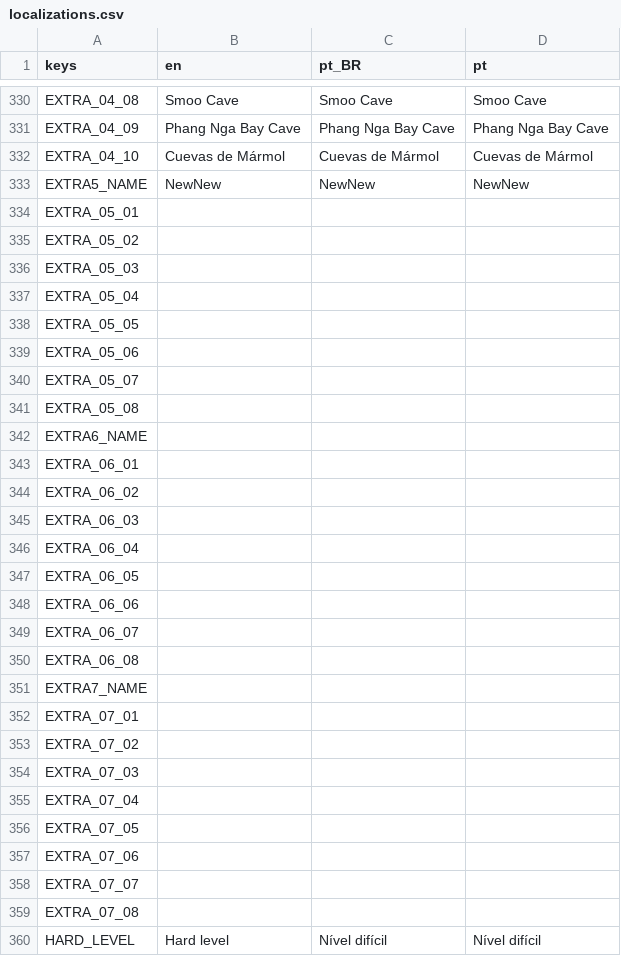
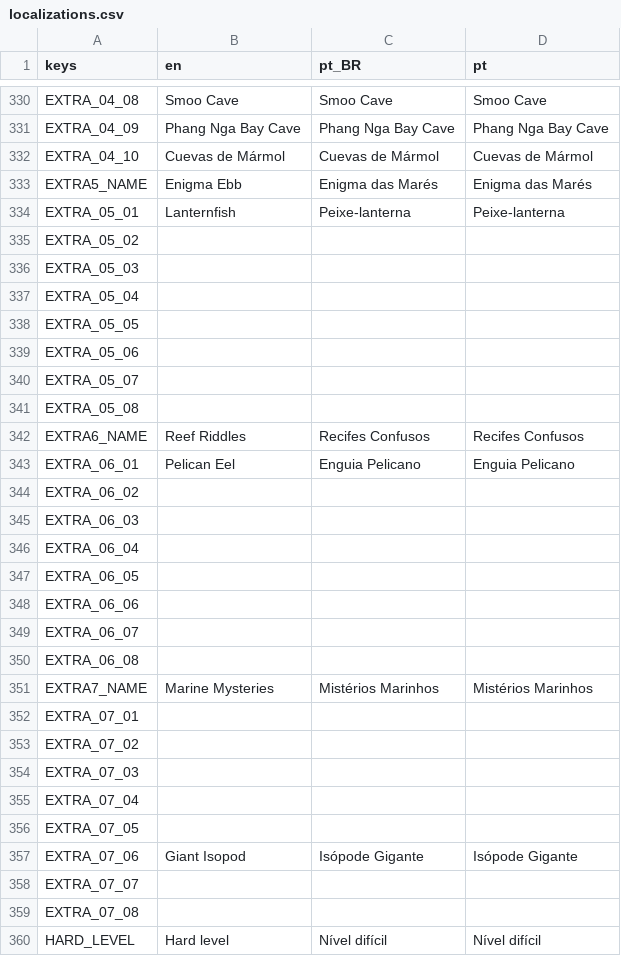
Before and after one commit to MarvellousSoft/liquidum, a CSV file: project/localization/localizations.csv, drawn as a sheet; only a part is shown, gaps mark what is left out.

```diff
--- a/project/localization/localizations.csv
+++ b/project/localization/localizations.csv
@@ -332,4 +332,4 @@ EXTRA_04_09,Phang Nga Bay Cave,Phang Nga Bay Cave,Phang Nga Bay Cave
 EXTRA_04_10,Cuevas de Mármol,Cuevas de Mármol,Cuevas de Mármol
-EXTRA5_NAME,NewNew,NewNew,NewNew
-EXTRA_05_01,,,
+EXTRA5_NAME,Enigma Ebb,Enigma das Marés,Enigma das Marés
+EXTRA_05_01,Lanternfish,Peixe-lanterna,Peixe-lanterna
 EXTRA_05_02,,,
@@ -341,4 +341,4 @@ EXTRA_05_07,,,
 EXTRA_05_08,,,
-EXTRA6_NAME,,,
-EXTRA_06_01,,,
+EXTRA6_NAME,Reef Riddles,Recifes Confusos,Recifes Confusos
+EXTRA_06_01,Pelican Eel,Enguia Pelicano,Enguia Pelicano
 EXTRA_06_02,,,
@@ -350,3 +350,3 @@ EXTRA_06_07,,,
 EXTRA_06_08,,,
-EXTRA7_NAME,,,
+EXTRA7_NAME,Marine Mysteries,Mistérios Marinhos,Mistérios Marinhos
 EXTRA_07_01,,,
@@ -356,3 +356,3 @@ EXTRA_07_04,,,
 EXTRA_07_05,,,
-EXTRA_07_06,,,
+EXTRA_07_06,Giant Isopod,Isópode Gigante,Isópode Gigante
 EXTRA_07_07,,,
```
Also changed, not shown: 1 other file.
